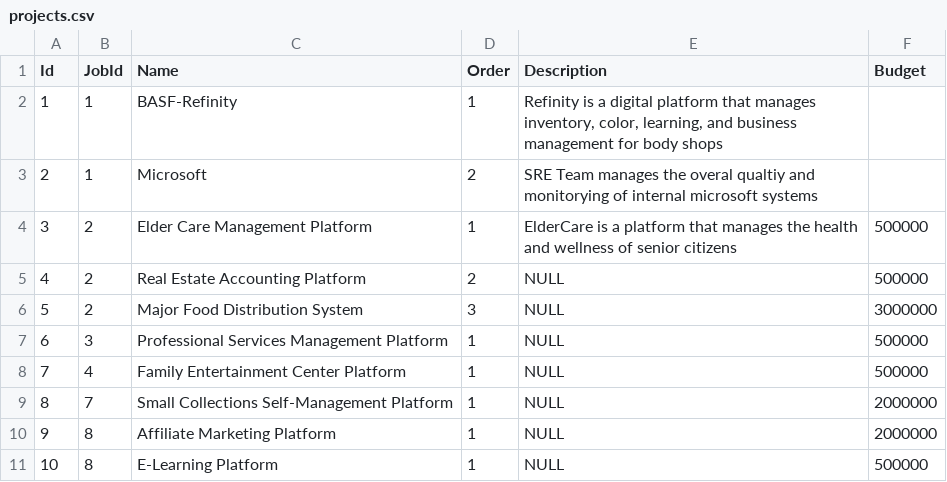
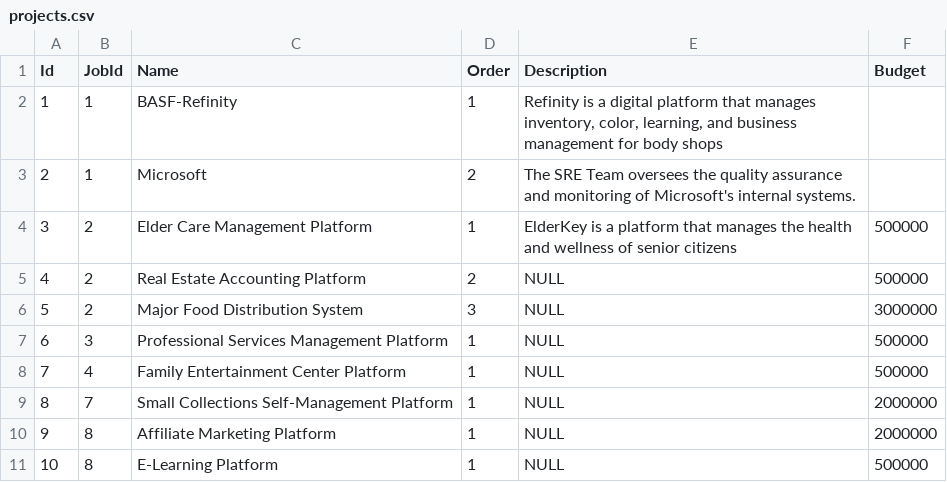
Before and after one commit to rodmjay/ResumePro, a CSV file: ResumePro/Seeding/csv/projects.csv, drawn as a sheet.

Commit message:
updated typo

```diff
--- a/ResumePro/Seeding/csv/projects.csv
+++ b/ResumePro/Seeding/csv/projects.csv
@@ -2,4 +2,4 @@
 1,1,"BASF-Refinity",1,"Refinity is a digital platform that manages inventory, color, learning, and business management for body shops",
-2,1,"Microsoft",2,"SRE Team manages the overal qualtiy and monitorying of internal microsoft systems",
-3,2,"Elder Care Management Platform",1,"ElderCare is a platform that manages the health and wellness of senior citizens",500000
+2,1,"Microsoft",2,"The SRE Team oversees the quality assurance and monitoring of Microsoft's internal systems.",
+3,2,"Elder Care Management Platform",1,"ElderKey is a platform that manages the health and wellness of senior citizens",500000
 4,2,"Real Estate Accounting Platform",2,NULL,500000
```
Also changed, not shown: 5 other files.
